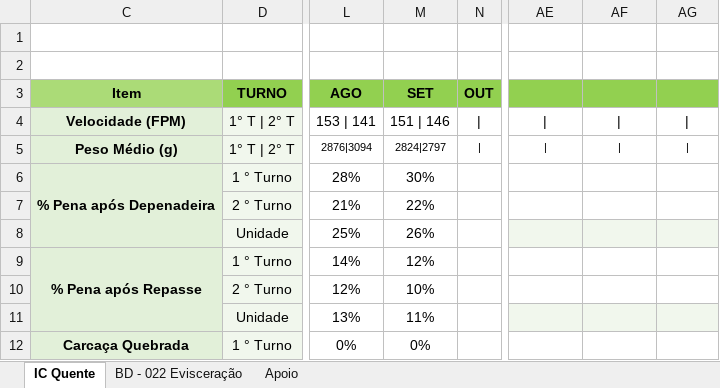
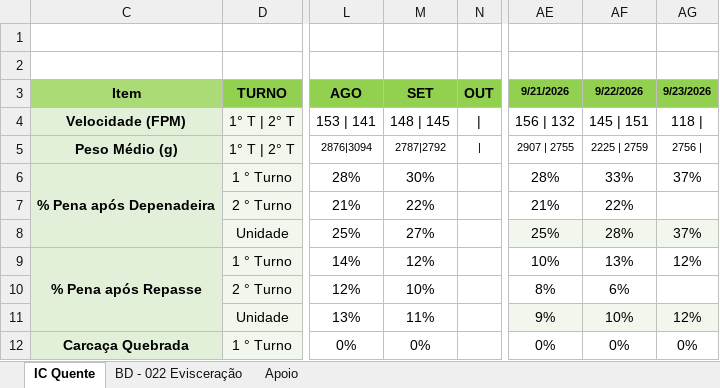
Before and after one commit to hpferraz/calculadora-rendimento, an Excel workbook: IC Hashdata Area Quente.xlsx, sheet IC Quente, drawn as a sheet; only a part is shown, gaps mark what is left out; values as stored, in another font and other column widths than the file's, no borders; charts and pictures and conditional formats and table styles not drawn; the diff covers the shown part only; the diff names each change by its address in the sheet, - before the commit and + after, or states it on an @@ line.

```diff
--- a/IC Hashdata Area Quente.xlsx (sheet IC Quente)
+++ b/IC Hashdata Area Quente.xlsx (sheet IC Quente)
-AE3: (empty)
+AE3: 9/21/2026
-AF3: (empty)
+AF3: 9/22/2026
-AG3: (empty)
+AG3: 9/23/2026
-M4: 151 | 146
+M4: 148 | 145
-AE4: |
+AE4: 156 | 132
-AF4: |
+AF4: 145 | 151
-AG4: |
+AG4: 118 |
-M5: 2824|2797
+M5: 2787|2792
-AE5: |
+AE5: 2907 | 2755
-AF5: |
+AF5: 2225 | 2759
-AG5: |
+AG5: 2756 |
-AE6: (empty)
+AE6: 28%
-AF6: (empty)
+AF6: 33%
-AG6: (empty)
+AG6: 37%
-AE7: (empty)
+AE7: 21%
-AF7: (empty)
+AF7: 22%
-M8: 26%
+M8: 27%
-AE8: (empty)
+AE8: 25%
-AF8: (empty)
+AF8: 28%
-AG8: (empty)
+AG8: 37%
-AE9: (empty)
+AE9: 10%
-AF9: (empty)
+AF9: 13%
-AG9: (empty)
+AG9: 12%
-AE10: (empty)
+AE10: 8%
-AF10: (empty)
+AF10: 6%
-AE11: (empty)
+AE11: 9%
-AF11: (empty)
+AF11: 10%
-AG11: (empty)
+AG11: 12%
-AE12: (empty)
+AE12: 0%
-AF12: (empty)
+AF12: 0%
-AG12: (empty)
+AG12: 0%
```
Also changed, not shown: 206 edited cells elsewhere in this sheet, sheet BD - 022 Evisceração, hidden cells, IC Hashdata Sala Cortes.xlsx.
